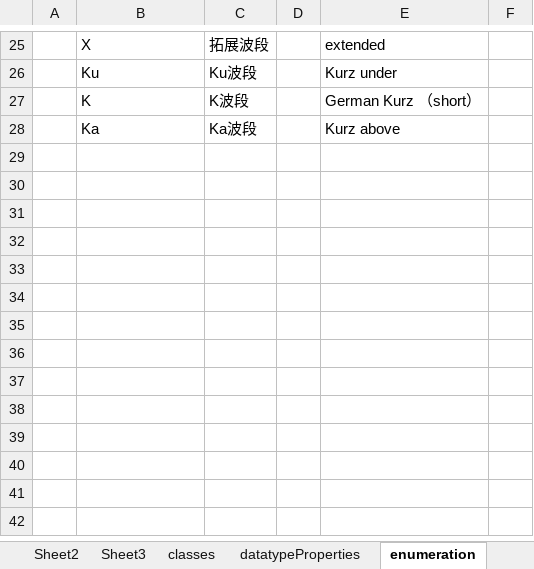
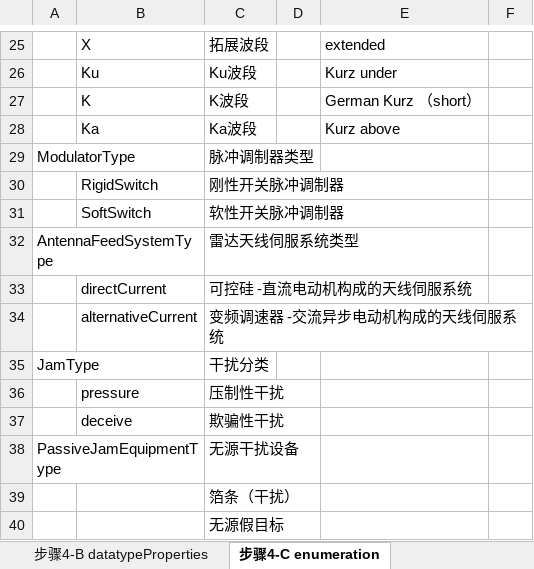
Before and after one commit to JohnKobe/radar, an Excel workbook: 本体/雷达原理知识抽取.xlsx, sheet 步骤4-C enumeration, drawn as a sheet; only a part is shown, gaps mark what is left out; values as stored, in another font and other column widths than the file's, no borders; the diff names each change by its address in the sheet, - before the commit and + after, or states it on an @@ line.

```diff
--- a/本体/雷达原理知识抽取.xlsx (sheet 步骤4-C enumeration)
+++ b/本体/雷达原理知识抽取.xlsx (sheet 步骤4-C enumeration)
-sheet tab: datatypeProperties
+sheet tab: 步骤4-B datatypeProperties
-sheet tab: enumeration
+sheet tab: 步骤4-C enumeration
+row 29: ModulatorType |  | 脉冲调制器类型
+row 30:  | RigidSwitch | 刚性开关脉冲调制器
+row 31:  | SoftSwitch | 软性开关脉冲调制器
+row 32: AntennaFeedSystemType |  | 雷达天线伺服系统类型
+row 33:  | directCurrent | 可控硅 -直流电动机构成的天线伺服系统
+row 34:  | alternativeCurrent | 变频调速器 -交流异步电动机构成的天线伺服系统
+row 35: JamType |  | 干扰分类
+row 36:  | pressure | 压制性干扰
+row 37:  | deceive | 欺骗性干扰
+row 38: PassiveJamEquipmentType |  | 无源干扰设备
+row 39:  |  | 箔条（干扰）
+row 40:  |  | 无源假目标
```
Also changed, not shown: sheet 步骤3-A类和属性的提取（书内）, sheet 步骤4-B datatypeProperties, sheet 步骤1-A概念提取（按章节）, sheet 步骤1-B层次关系提取（按章节）, sheet 步骤4-D objectProperties, sheet 步骤4-A classes, other sheet tabs.
